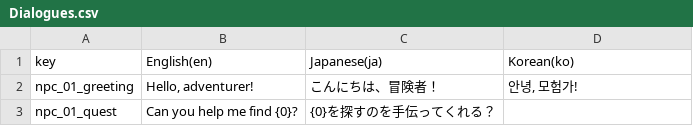
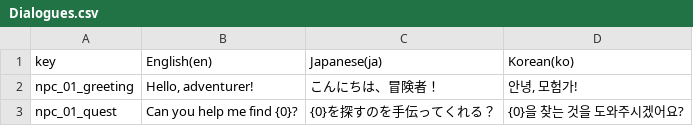
Before and after one commit to flashwade03/Translate-Agent-For-Unity-Game-Development-With-Gemini, a CSV file: projects/opal_app/sheets/Dialogues.csv, drawn as a sheet.

```diff
--- a/projects/opal_app/sheets/Dialogues.csv
+++ b/projects/opal_app/sheets/Dialogues.csv
@@ -2,2 +2,2 @@ key,English(en),Japanese(ja),Korean(ko)
 npc_01_greeting,"Hello, adventurer!",こんにちは、冒険者！,"안녕, 모험가!"
-npc_01_quest,"Can you help me find {0}?",{0}を探すのを手伝ってくれる？,
+npc_01_quest,Can you help me find {0}?,{0}を探すのを手伝ってくれる？,{0}을 찾는 것을 도와주시겠어요?
```
Also changed, not shown: 10 other files.
